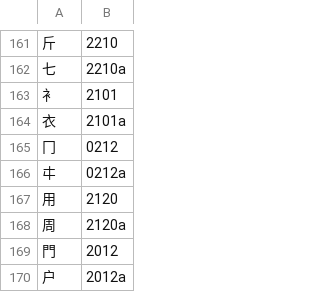
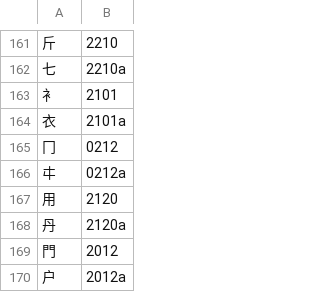
Before and after one commit to chenlin014/jiezi, a TSV file: chordmap/cl.tsv, drawn as a sheet; only a part is shown, gaps mark what is left out.

```diff
--- a/chordmap/cl.tsv
+++ b/chordmap/cl.tsv
@@ -167,3 +167,3 @@
 用	2120
-周	2120a
+丹	2120a
 門	2012
```
Also changed, not shown: monokey/zg_code.tsv, table/common-jp.tsv, 7 other files.
